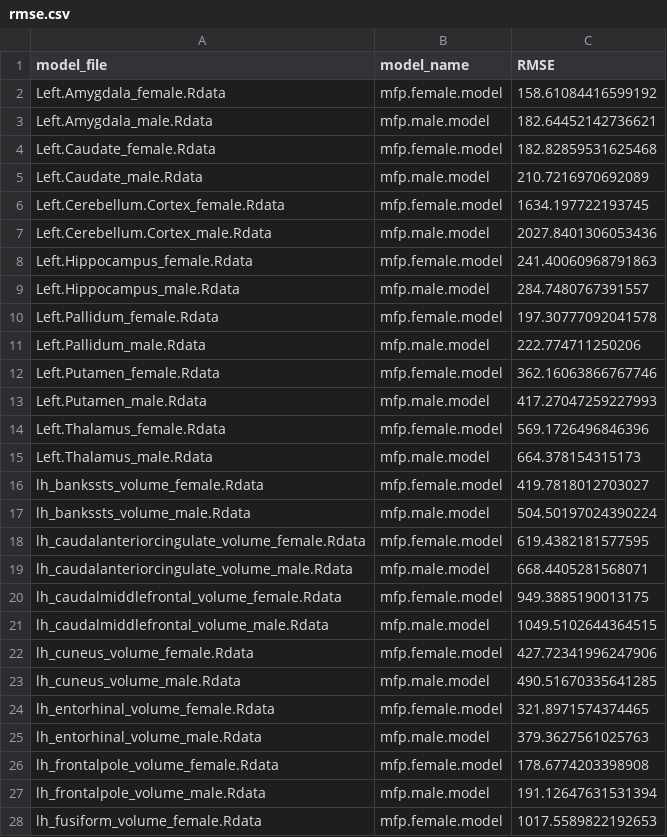
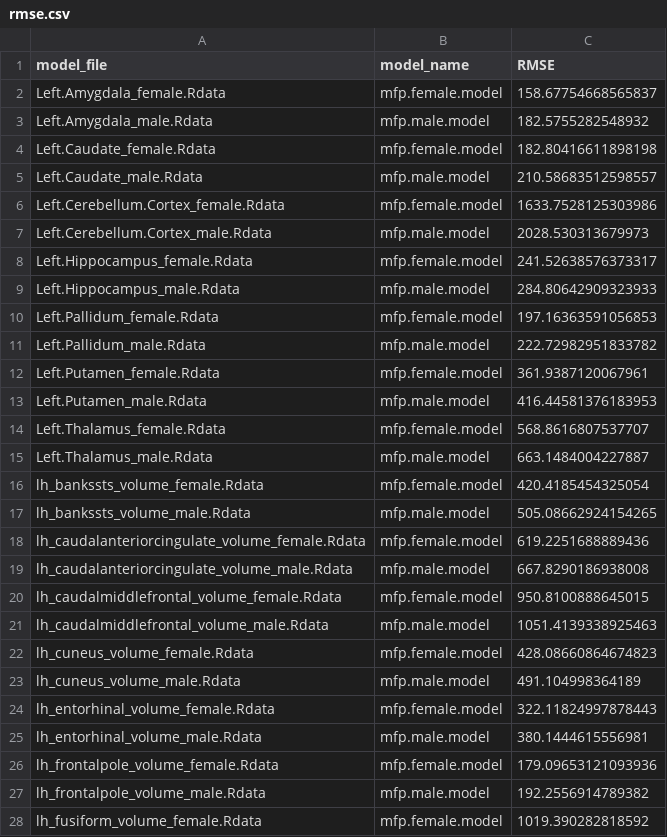
Before and after one commit to MaxKorbmacher/AsymmetryNorm, a CSV file: rmse.csv, drawn as a sheet; only a part is shown; the diff covers the shown part only.

Commit message:
Add files via upload

```diff
--- a/rmse.csv
+++ b/rmse.csv
@@ -1,28 +1,28 @@
 model_file,model_name,RMSE
-Left.Amygdala_female.Rdata,mfp.female.model,158.61084416599192
-Left.Amygdala_male.Rdata,mfp.male.model,182.64452142736621
-Left.Caudate_female.Rdata,mfp.female.model,182.82859531625468
-Left.Caudate_male.Rdata,mfp.male.model,210.7216970692089
-Left.Cerebellum.Cortex_female.Rdata,mfp.female.model,1634.197722193745
-Left.Cerebellum.Cortex_male.Rdata,mfp.male.model,2027.8401306053436
-Left.Hippocampus_female.Rdata,mfp.female.model,241.40060968791863
-Left.Hippocampus_male.Rdata,mfp.male.model,284.7480767391557
-Left.Pallidum_female.Rdata,mfp.female.model,197.30777092041578
-Left.Pallidum_male.Rdata,mfp.male.model,222.774711250206
-Left.Putamen_female.Rdata,mfp.female.model,362.16063866767746
-Left.Putamen_male.Rdata,mfp.male.model,417.27047259227993
-Left.Thalamus_female.Rdata,mfp.female.model,569.1726496846396
-Left.Thalamus_male.Rdata,mfp.male.model,664.378154315173
-lh_bankssts_volume_female.Rdata,mfp.female.model,419.7818012703027
-lh_bankssts_volume_male.Rdata,mfp.male.model,504.50197024390224
-lh_caudalanteriorcingulate_volume_female.Rdata,mfp.female.model,619.4382181577595
-lh_caudalanteriorcingulate_volume_male.Rdata,mfp.male.model,668.4405281568071
-lh_caudalmiddlefrontal_volume_female.Rdata,mfp.female.model,949.3885190013175
-lh_caudalmiddlefrontal_volume_male.Rdata,mfp.male.model,1049.5102644364515
-lh_cuneus_volume_female.Rdata,mfp.female.model,427.72341996247906
-lh_cuneus_volume_male.Rdata,mfp.male.model,490.51670335641285
-lh_entorhinal_volume_female.Rdata,mfp.female.model,321.8971574374465
-lh_entorhinal_volume_male.Rdata,mfp.male.model,379.3627561025763
-lh_frontalpole_volume_female.Rdata,mfp.female.model,178.6774203398908
-lh_frontalpole_volume_male.Rdata,mfp.male.model,191.12647631531394
-lh_fusiform_volume_female.Rdata,mfp.female.model,1017.5589822192653
+Left.Amygdala_female.Rdata,mfp.female.model,158.67754668565837
+Left.Amygdala_male.Rdata,mfp.male.model,182.5755282548932
+Left.Caudate_female.Rdata,mfp.female.model,182.80416611898198
+Left.Caudate_male.Rdata,mfp.male.model,210.58683512598557
+Left.Cerebellum.Cortex_female.Rdata,mfp.female.model,1633.7528125303986
+Left.Cerebellum.Cortex_male.Rdata,mfp.male.model,2028.530313679973
+Left.Hippocampus_female.Rdata,mfp.female.model,241.52638576373317
+Left.Hippocampus_male.Rdata,mfp.male.model,284.80642909323933
+Left.Pallidum_female.Rdata,mfp.female.model,197.16363591056853
+Left.Pallidum_male.Rdata,mfp.male.model,222.72982951833782
+Left.Putamen_female.Rdata,mfp.female.model,361.9387120067961
+Left.Putamen_male.Rdata,mfp.male.model,416.44581376183953
+Left.Thalamus_female.Rdata,mfp.female.model,568.8616807537707
+Left.Thalamus_male.Rdata,mfp.male.model,663.1484004227887
+lh_bankssts_volume_female.Rdata,mfp.female.model,420.4185454325054
+lh_bankssts_volume_male.Rdata,mfp.male.model,505.08662924154265
+lh_caudalanteriorcingulate_volume_female.Rdata,mfp.female.model,619.2251688889436
+lh_caudalanteriorcingulate_volume_male.Rdata,mfp.male.model,667.8290186938008
+lh_caudalmiddlefrontal_volume_female.Rdata,mfp.female.model,950.8100888645015
+lh_caudalmiddlefrontal_volume_male.Rdata,mfp.male.model,1051.4139338925463
+lh_cuneus_volume_female.Rdata,mfp.female.model,428.08660864674823
+lh_cuneus_volume_male.Rdata,mfp.male.model,491.104998364189
+lh_entorhinal_volume_female.Rdata,mfp.female.model,322.11824997878443
+lh_entorhinal_volume_male.Rdata,mfp.male.model,380.1444615556981
+lh_frontalpole_volume_female.Rdata,mfp.female.model,179.09653121093936
+lh_frontalpole_volume_male.Rdata,mfp.male.model,192.2556914789382
+lh_fusiform_volume_female.Rdata,mfp.female.model,1019.390282818592
```
Also changed, not shown: 55 edited cells elsewhere in this file.
